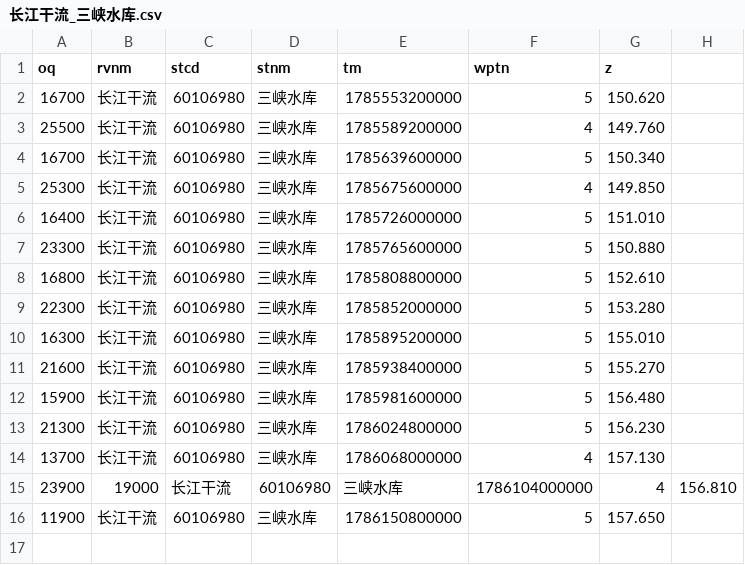
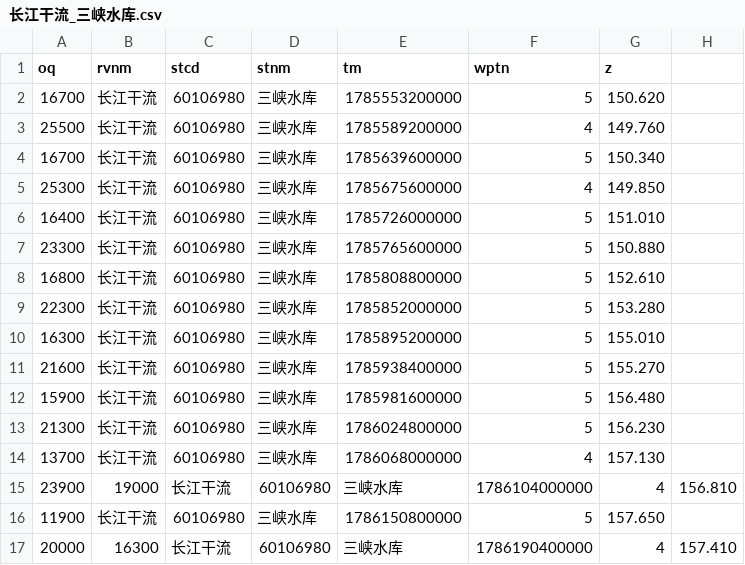
Before and after one commit to cadier-zhou/LongRiver, a CSV file: data/2026-08/长江干流_三峡水库.csv, drawn as a sheet; the diff names each change by its address in the sheet, - before the commit and + after, or states it on an @@ line.

```diff
--- a/data/2026-08/长江干流_三峡水库.csv
+++ b/data/2026-08/长江干流_三峡水库.csv
+row 17: 20000 | 16300 | 长江干流 | 60106980 | 三峡水库 | 1786190400000 | 4 | 157.410
```
Also changed, not shown: data/2026-08/汉江_丹江口水库.csv, data/2026-08/洞庭湖湖口_七里山.csv, 12 other files.
